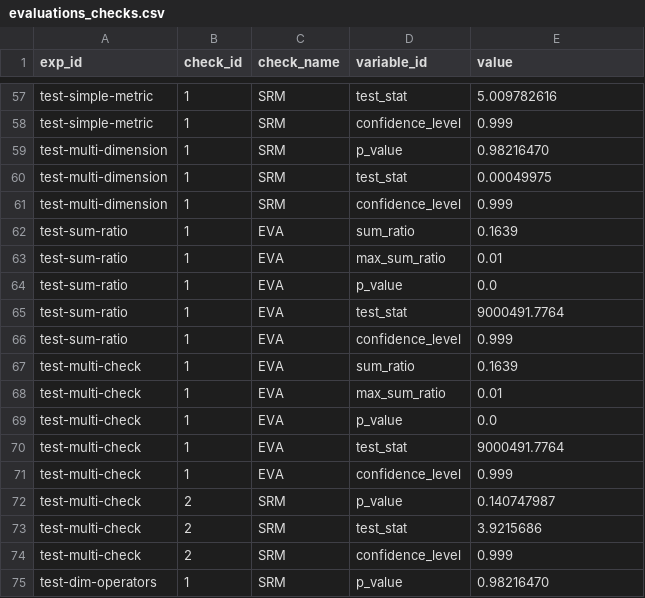
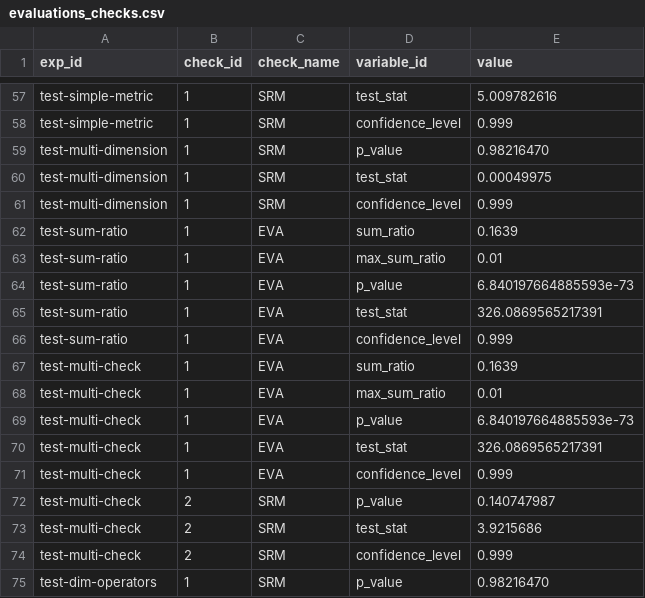
Before and after one commit to avast/ep-stats, a CSV file: src/epstats/toolkit/testing/resources/evaluations_checks.csv, drawn as a sheet; only a part is shown, gaps mark what is left out.

```diff
--- a/src/epstats/toolkit/testing/resources/evaluations_checks.csv
+++ b/src/epstats/toolkit/testing/resources/evaluations_checks.csv
@@ -63,4 +63,4 @@ test-sum-ratio,1,EVA,sum_ratio,0.1639
 test-sum-ratio,1,EVA,max_sum_ratio,0.01
-test-sum-ratio,1,EVA,p_value,0.0
-test-sum-ratio,1,EVA,test_stat,9000491.7764
+test-sum-ratio,1,EVA,p_value,6.840197664885593e-73
+test-sum-ratio,1,EVA,test_stat,326.0869565217391
 test-sum-ratio,1,EVA,confidence_level,0.999
@@ -68,4 +68,4 @@ test-multi-check,1,EVA,sum_ratio,0.1639
 test-multi-check,1,EVA,max_sum_ratio,0.01
-test-multi-check,1,EVA,p_value,0.0
-test-multi-check,1,EVA,test_stat,9000491.7764
+test-multi-check,1,EVA,p_value,6.840197664885593e-73
+test-multi-check,1,EVA,test_stat,326.0869565217391
 test-multi-check,1,EVA,confidence_level,0.999
```
Also changed, not shown: 2 other files.
